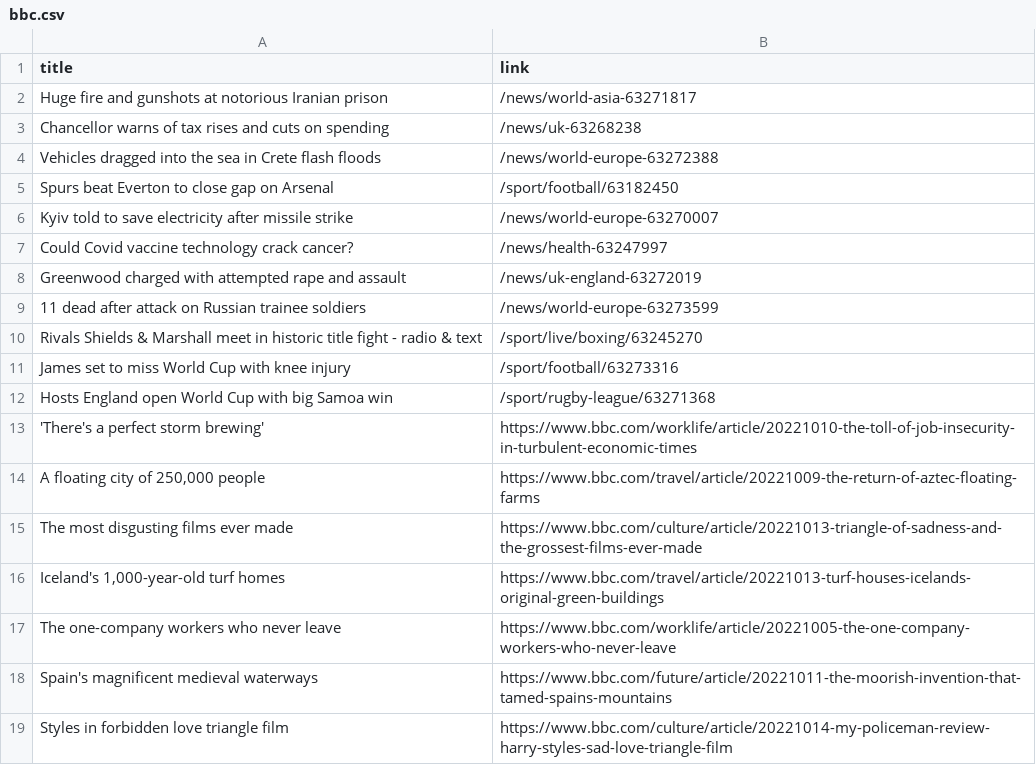
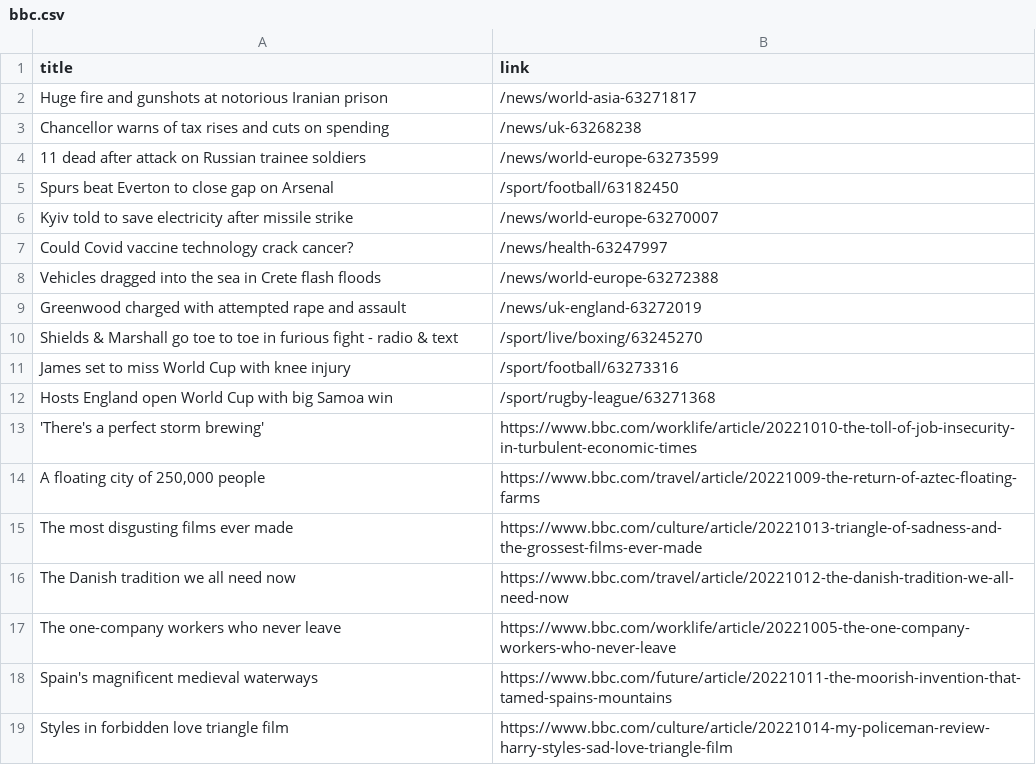
Before and after one commit to carolinaszv/automatic-scraper-bbc, a CSV file: bbc.csv, drawn as a sheet; only a part is shown.

```diff
--- a/bbc.csv
+++ b/bbc.csv
@@ -3,3 +3,3 @@ Huge fire and gunshots at notorious Iranian prison,/news/world-asia-63271817
 Chancellor warns of tax rises and cuts on spending,/news/uk-63268238
-Vehicles dragged into the sea in Crete flash floods,/news/world-europe-63272388
+11 dead after attack on Russian trainee soldiers,/news/world-europe-63273599
 Spurs beat Everton to close gap on Arsenal,/sport/football/63182450
@@ -7,5 +7,5 @@ Kyiv told to save electricity after missile strike,/news/world-europe-63270007
 Could Covid vaccine technology crack cancer?,/news/health-63247997
+Vehicles dragged into the sea in Crete flash floods,/news/world-europe-63272388
 Greenwood charged with attempted rape and assault,/news/uk-england-63272019
-11 dead after attack on Russian trainee soldiers,/news/world-europe-63273599
-Rivals Shields & Marshall meet in historic title fight - radio & text,/sport/live/boxing/63245270
+Shields & Marshall go toe to toe in furious fight - radio & text,/sport/live/boxing/63245270
 James set to miss World Cup with knee injury,/sport/football/63273316
@@ -15,3 +15,3 @@ Hosts England open World Cup with big Samoa win,/sport/rugby-league/63271368
 The most disgusting films ever made,https://www.bbc.com/culture/article/20221013-triangle-of-sadness-and-the-grossest-films-ever-made
-"Iceland's 1,000-year-old turf homes",https://www.bbc.com/travel/article/20221013-turf-houses-icelands-original-green-buildings
+The Danish tradition we all need now,https://www.bbc.com/travel/article/20221012-the-danish-tradition-we-all-need-now
 The one-company workers who never leave,https://www.bbc.com/worklife/article/20221005-the-one-company-workers-who-never-leave
```
